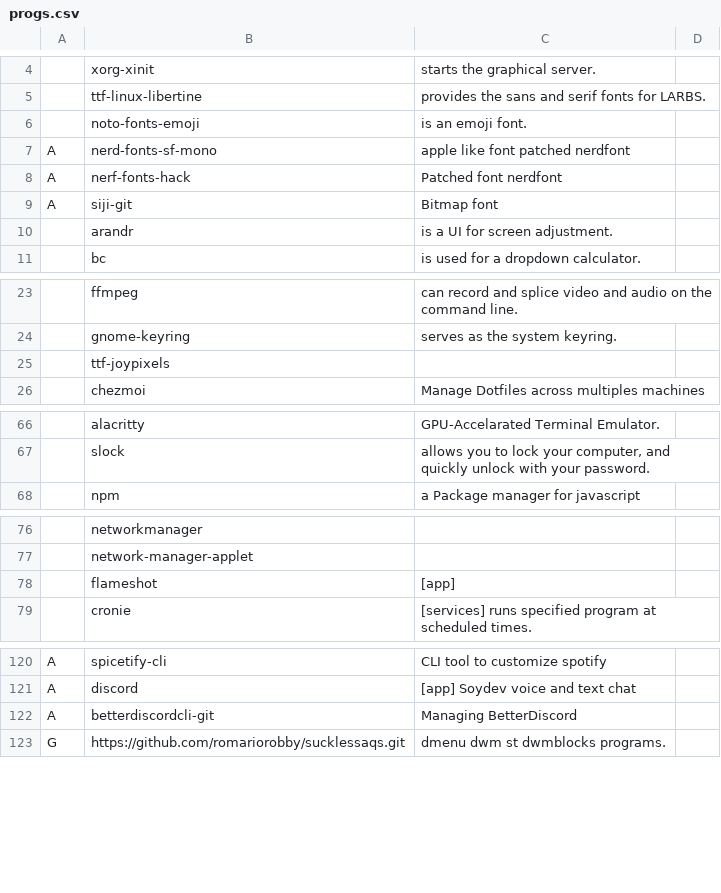
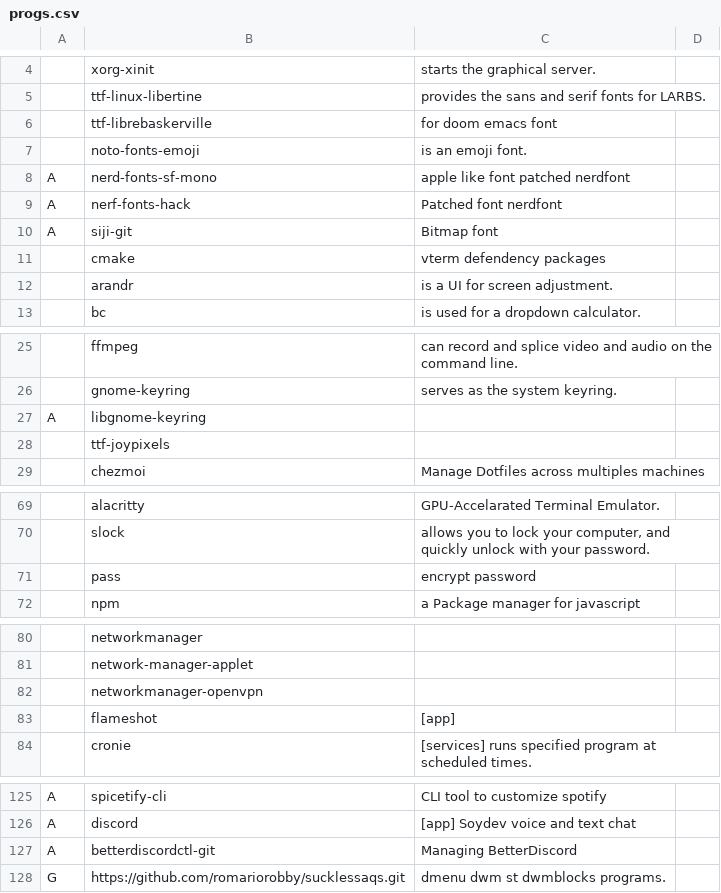
Before and after one commit to romariorobby/dotfiles-old, a CSV file: private_dot_config/progs.csv, drawn as a sheet; only a part is shown, gaps mark what is left out; addresses are those after the commit; the diff names each change by its address in the sheet, - before the commit and + after, or states it on an @@ line.

Commit message:
move some config and update

```diff
--- a/private_dot_config/progs.csv
+++ b/private_dot_config/progs.csv
+row 6:  | ttf-librebaskerville | for doom emacs font
+row 11:  | cmake | vterm defendency packages
+row 27: A | libgnome-keyring
+row 71:  | pass | encrypt password
+row 82:  | networkmanager-openvpn
-B127: betterdiscordcli-git
+B127: betterdiscordctl-git
```
Also changed, not shown: 38 other files.
